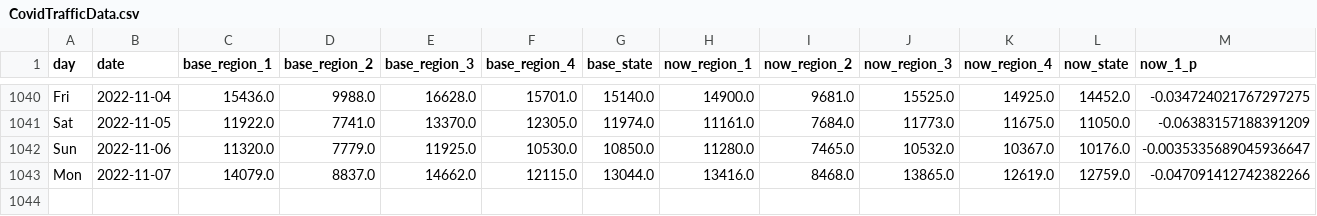
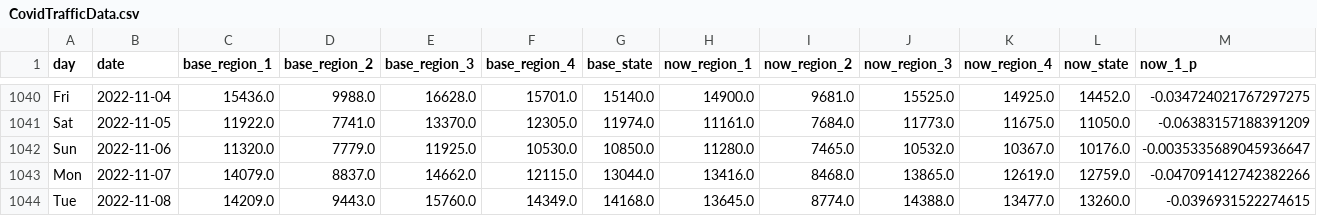
Before and after one commit to Gys19/privateData, a CSV file: CovidTrafficData.csv, drawn as a sheet; only a part is shown, gaps mark what is left out; rows hold the shown columns only; the diff names each change by its address in the sheet, - before the commit and + after, or states it on an @@ line.

Commit message:
`date`

```diff
--- a/CovidTrafficData.csv
+++ b/CovidTrafficData.csv
+row 1044: Tue | 2022-11-08 | 14209.0 | 9443.0 | 15760.0 | 14349.0 | 14168.0 | 13645.0 | 8774.0 | 14388.0 | 13477.0 | 13260.0 | -0.0396931522274615
```
Also changed, not shown: Hourly2weeks.csv, datahealth.csv.
